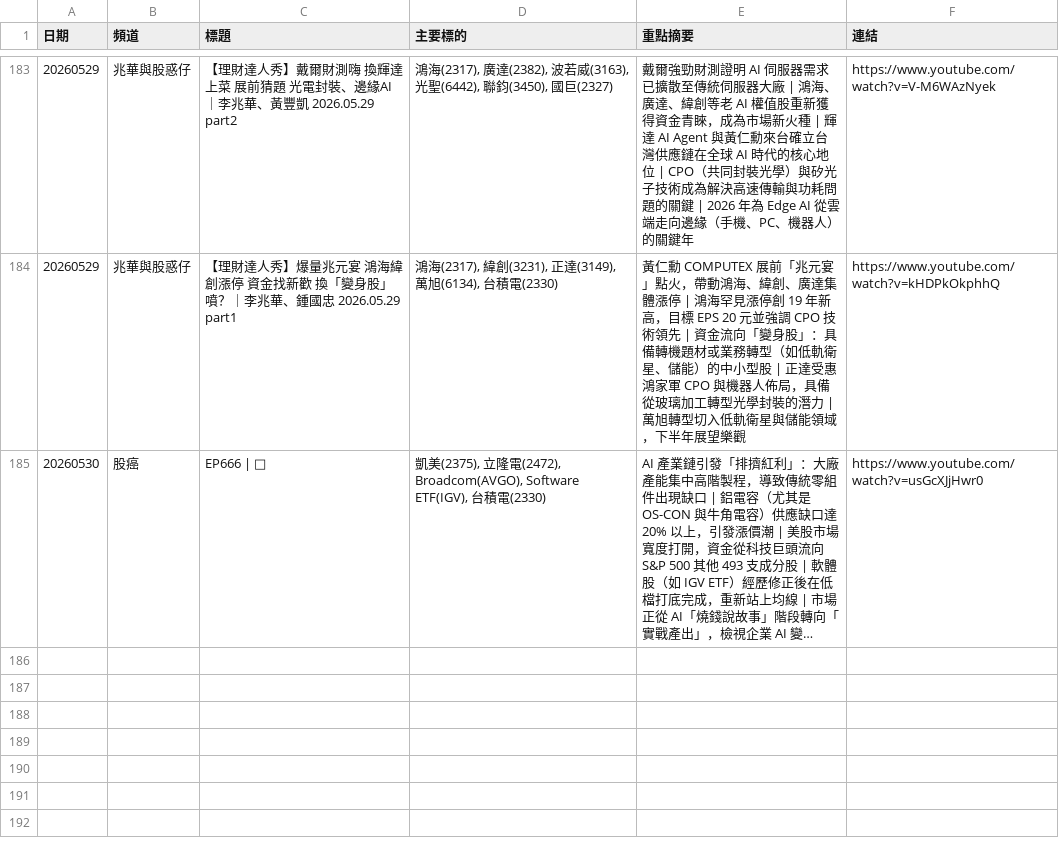
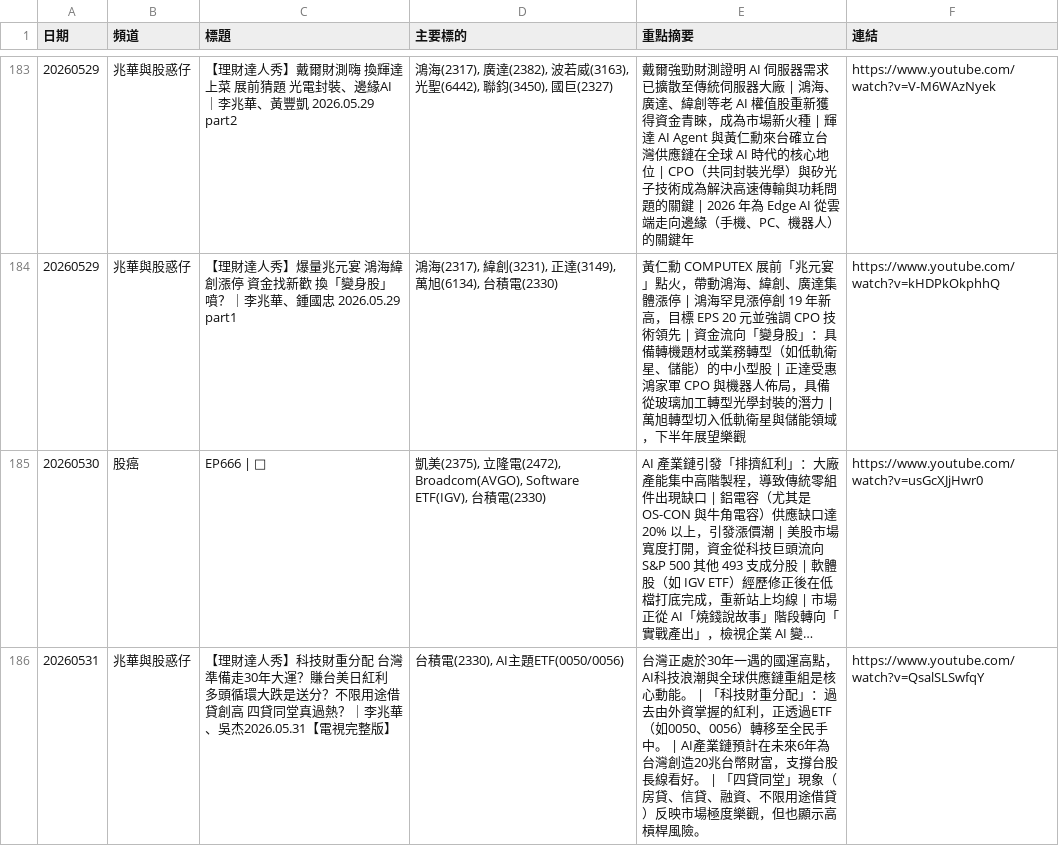
Before and after one commit to GwanlinHo/yt_podcast_analysis, a CSV file: data/all_analysis.csv, drawn as a sheet; only a part is shown, gaps mark what is left out; long unchanged cells end in …; the diff names each change by its address in the sheet, - before the commit and + after, or states it on an @@ line.

```diff
--- a/data/all_analysis.csv
+++ b/data/all_analysis.csv
+row 186: 20260531 | 兆華與股惑仔 | 【理財達人秀】科技財重分配 台灣準備走30年大運？賺台美日紅利 多頭循環大跌是送分？不限用途借貸創高 四貸同堂真過熱？｜李兆華、吳杰2026.05.31【電視完整版】 | 台積電(2330), AI主題ETF(0050/0056) | 台灣正處於30年一遇的國運高點，AI科技浪潮與全球供應鏈重組是核心動能。 | 「科技財重分配」：過去由外資掌握的紅利，正透過ETF（如0050、0056）轉移至全民手中。 | AI產業鏈預計在未來6年為台灣創造20兆台幣財富，支撐台股長線看好。 | 「四貸同堂」現象（房貸、信貸、融資、不限用途借貸）反映市場極度樂觀，但也顯示高槓桿風險。 | https://www.youtube.com/watch?v=QsalSLSwfqY
```
Also changed, not shown: 8 other files.
